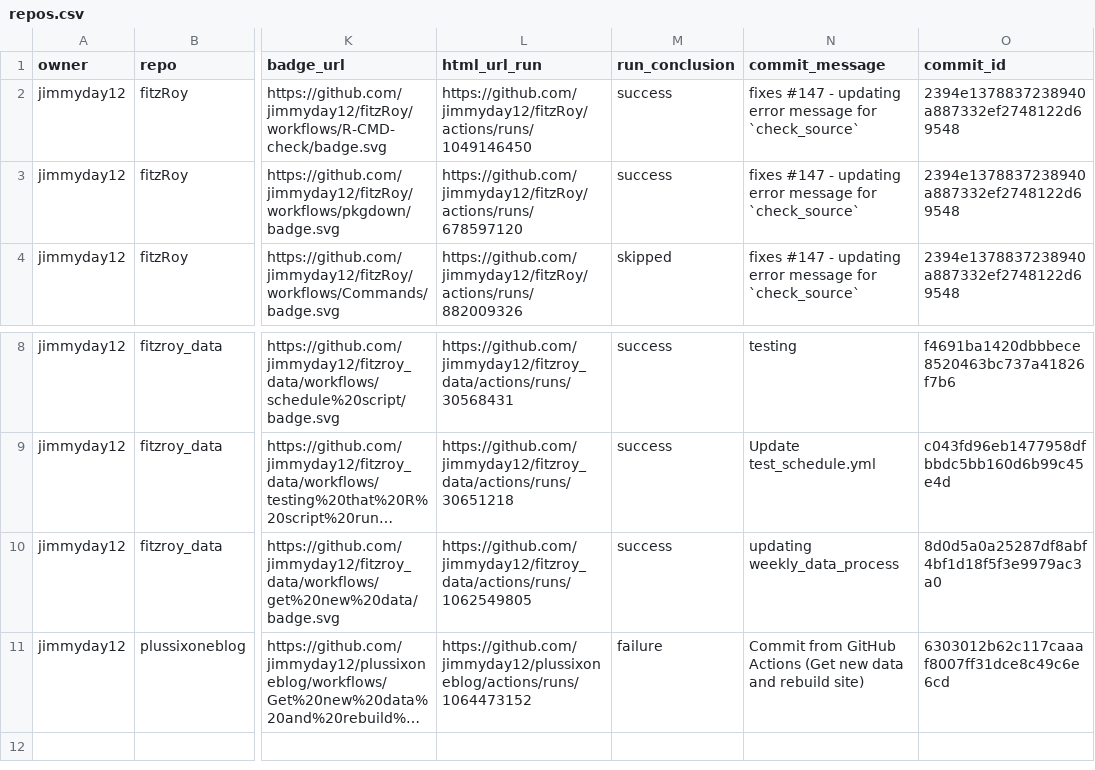
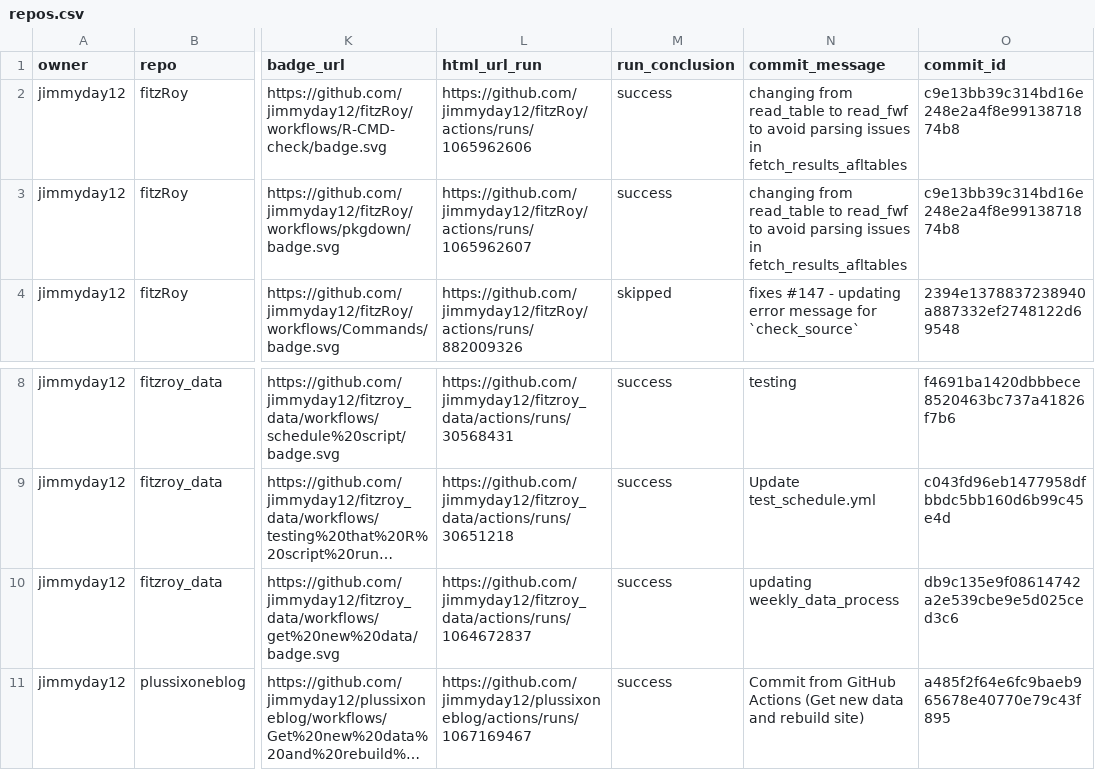
Before and after one commit to jimmyday12/status, a CSV file: repos.csv, drawn as a sheet; only a part is shown, gaps mark what is left out; long unchanged cells end in …; the diff names each change by its address in the sheet, - before the commit and + after, or states it on an @@ line.

```diff
--- a/repos.csv
+++ b/repos.csv
-L2 (html_url_run): https://github.com/jimmyday12/fitzRoy/actions/runs/1049146450
+L2 (html_url_run): https://github.com/jimmyday12/fitzRoy/actions/runs/1065962606
-N2:N3 (commit_message): fixes #147 - updating error message for `check_source`
+N2:N3 (commit_message): changing from read_table to read_fwf to avoid parsing issues in fetch_results_afltables
-O2:O3 (commit_id): 2394e1378837238940a887332ef2748122d69548
+O2:O3 (commit_id): c9e13bb39c314bd16e248e2a4f8e9913871874b8
-L3 (html_url_run): https://github.com/jimmyday12/fitzRoy/actions/runs/678597120
+L3 (html_url_run): https://github.com/jimmyday12/fitzRoy/actions/runs/1065962607
-L10 (html_url_run): https://github.com/jimmyday12/fitzroy_data/actions/runs/1062549805
+L10 (html_url_run): https://github.com/jimmyday12/fitzroy_data/actions/runs/1064672837
-O10 (commit_id): 8d0d5a0a25287df8abf4bf1d18f5f3e9979ac3a0
+O10 (commit_id): db9c135e9f08614742a2e539cbe9e5d025ced3c6
-L11 (html_url_run): https://github.com/jimmyday12/plussixoneblog/actions/runs/1064473152
+L11 (html_url_run): https://github.com/jimmyday12/plussixoneblog/actions/runs/1067169467
-M11 (run_conclusion): failure
+M11 (run_conclusion): success
-O11 (commit_id): 6303012b62c117caaaf8007ff31dce8c49c6e6cd
+O11 (commit_id): a485f2f64e6fc9baeb965678e40770e79c43f895
```
Also changed, not shown: 1 other file.
